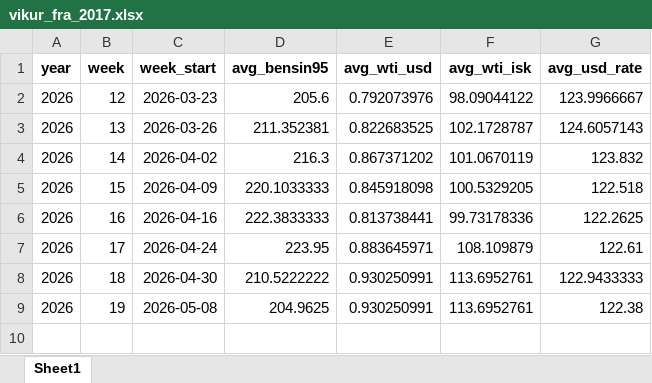
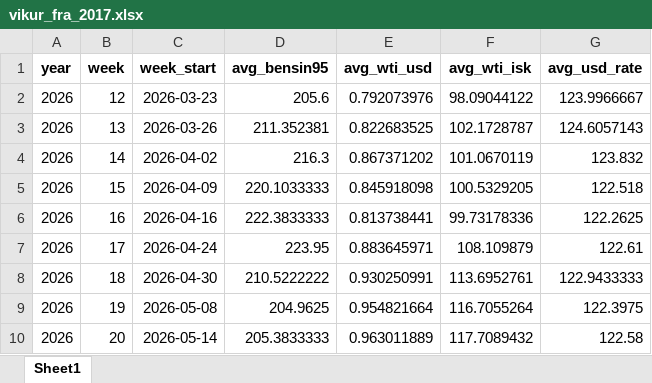
Before and after one commit to asi-hag/gasverkefni, an Excel workbook: vikur_fra_2017.xlsx, sheet Sheet1, drawn as a sheet; values as stored, in another font and other column widths than the file's, no borders; the diff names each change by its address in the sheet, - before the commit and + after, or states it on an @@ line.

```diff
--- a/vikur_fra_2017.xlsx (sheet Sheet1)
+++ b/vikur_fra_2017.xlsx (sheet Sheet1)
-E9 (avg_wti_usd): 0.930250991
+E9 (avg_wti_usd): 0.954821664
-F9 (avg_wti_isk): 113.6952761
+F9 (avg_wti_isk): 116.7055264
-G9 (avg_usd_rate): 122.38
+G9 (avg_usd_rate): 122.3975
+row 10: 2026 | 20 | 2026-05-14 | 205.3833333 | 0.963011889 | 117.7089432 | 122.58
```
Also changed, not shown: min_max_dagverd.xlsx.
